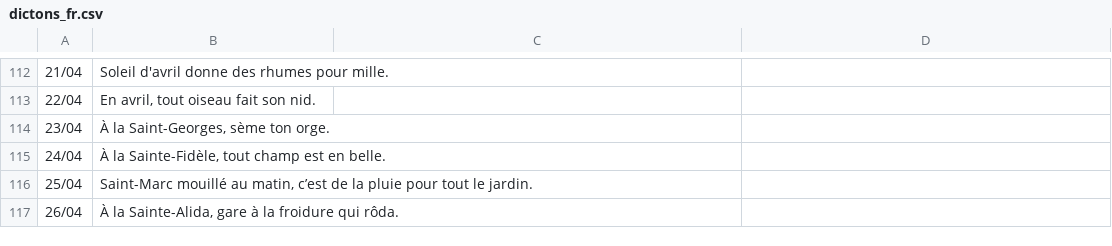
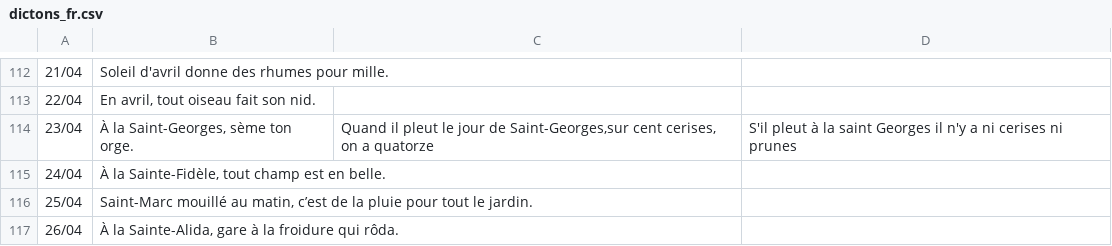
Before and after one commit to trollix/ha-sotd-int, a CSV file: custom_components/ha_sotd/data/dictons_fr.csv, drawn as a sheet; only a part is shown, gaps mark what is left out.

```diff
--- a/custom_components/ha_sotd/data/dictons_fr.csv
+++ b/custom_components/ha_sotd/data/dictons_fr.csv
@@ -113,3 +113,3 @@
 22/04,"En avril, tout oiseau fait son nid."
-23/04,"À la Saint-Georges, sème ton orge."
+23/04,"À la Saint-Georges, sème ton orge.","Quand il pleut le jour de Saint-Georges,sur cent cerises, on a quatorze","S'il pleut à la saint Georges il n'y a ni cerises ni prunes "
 24/04,"À la Sainte-Fidèle, tout champ est en belle."
```
Also changed, not shown: 4 other files.
